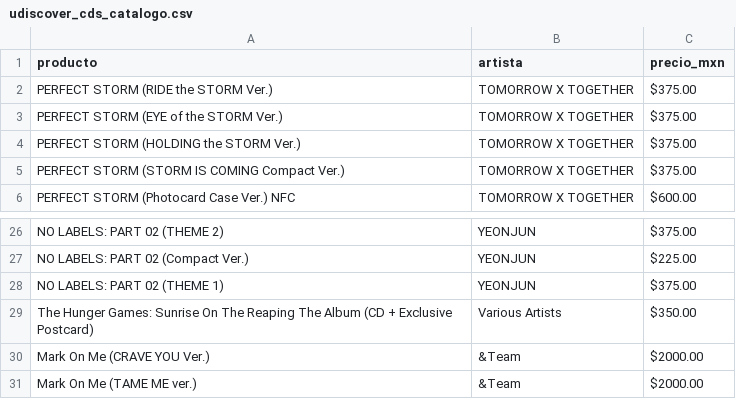
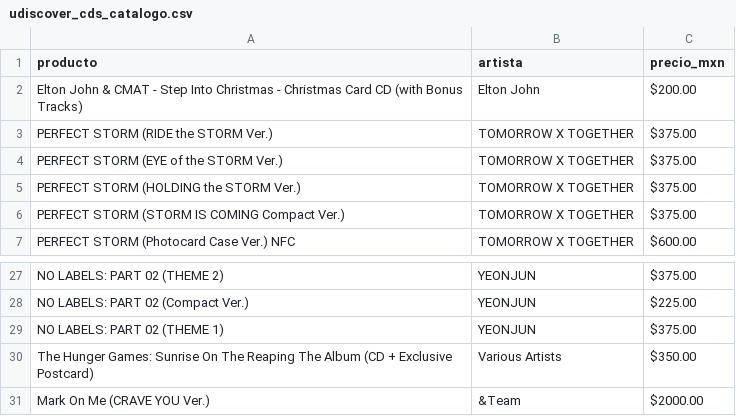
Before and after one commit to arturo199301/datoscd, a CSV file: udiscover_cds_catalogo.csv, drawn as a sheet; only a part is shown, gaps mark what is left out.

```diff
--- a/udiscover_cds_catalogo.csv
+++ b/udiscover_cds_catalogo.csv
@@ -1,2 +1,3 @@
 producto,artista,precio_mxn
+Elton John & CMAT - Step Into Christmas - Christmas Card CD (with Bonus Tracks),Elton John,$200.00
 PERFECT STORM (RIDE the STORM Ver.),TOMORROW X TOGETHER,$375.00
@@ -30,2 +31 @@ The Hunger Games: Sunrise On The Reaping The Album (CD + Exclusive Postcard),Var
 Mark On Me (CRAVE YOU Ver.),&Team,$2000.00
-Mark On Me (TAME ME ver.),&Team,$2000.00
```
